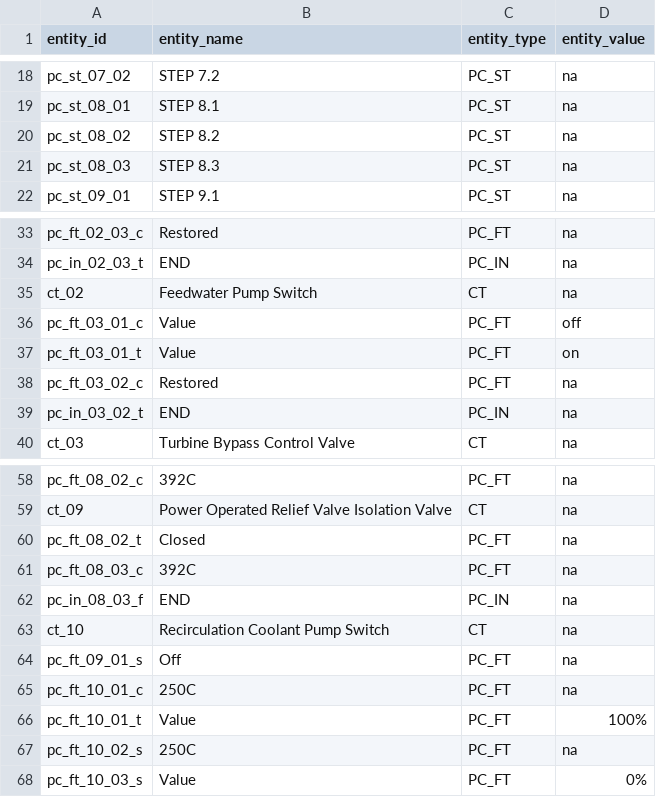
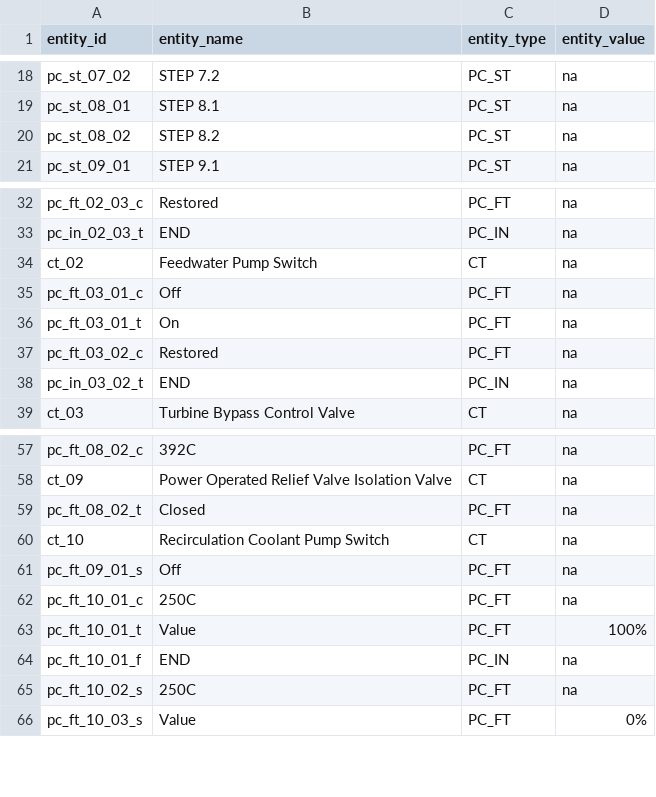
Before and after one commit to separk-1/BuildLink, a CSV file: public/data/entity.csv, drawn as a sheet; only a part is shown, gaps mark what is left out.

```diff
--- a/public/data/entity.csv
+++ b/public/data/entity.csv
@@ -20,3 +20,2 @@ pc_st_08_01,STEP 8.1,PC_ST,na
 pc_st_08_02,STEP 8.2,PC_ST,na
-pc_st_08_03,STEP 8.3,PC_ST,na
 pc_st_09_01,STEP 9.1,PC_ST,na
@@ -35,4 +34,4 @@ pc_in_02_03_t,END,PC_IN,na
 ct_02,Feedwater Pump Switch,CT,na
-pc_ft_03_01_c,Value,PC_FT,off
-pc_ft_03_01_t,Value,PC_FT,on
+pc_ft_03_01_c,Off,PC_FT,na
+pc_ft_03_01_t,On,PC_FT,na
 pc_ft_03_02_c,Restored,PC_FT,na
@@ -60,4 +59,2 @@ ct_09,Power Operated Relief Valve Isolation Valve,CT,na
 pc_ft_08_02_t,Closed,PC_FT,na
-pc_ft_08_03_c,392C,PC_FT,na
-pc_in_08_03_f,END,PC_IN,na
 ct_10,Recirculation Coolant Pump Switch,CT,na
@@ -66,2 +63,3 @@ pc_ft_10_01_c,250C,PC_FT,na
 pc_ft_10_01_t,Value,PC_FT,100%
+pc_ft_10_01_f,END,PC_IN,na
 pc_ft_10_02_s,250C,PC_FT,na
```
Also changed, not shown: public/data/procedure.csv, public/data/relationship.csv, 5 other files.
